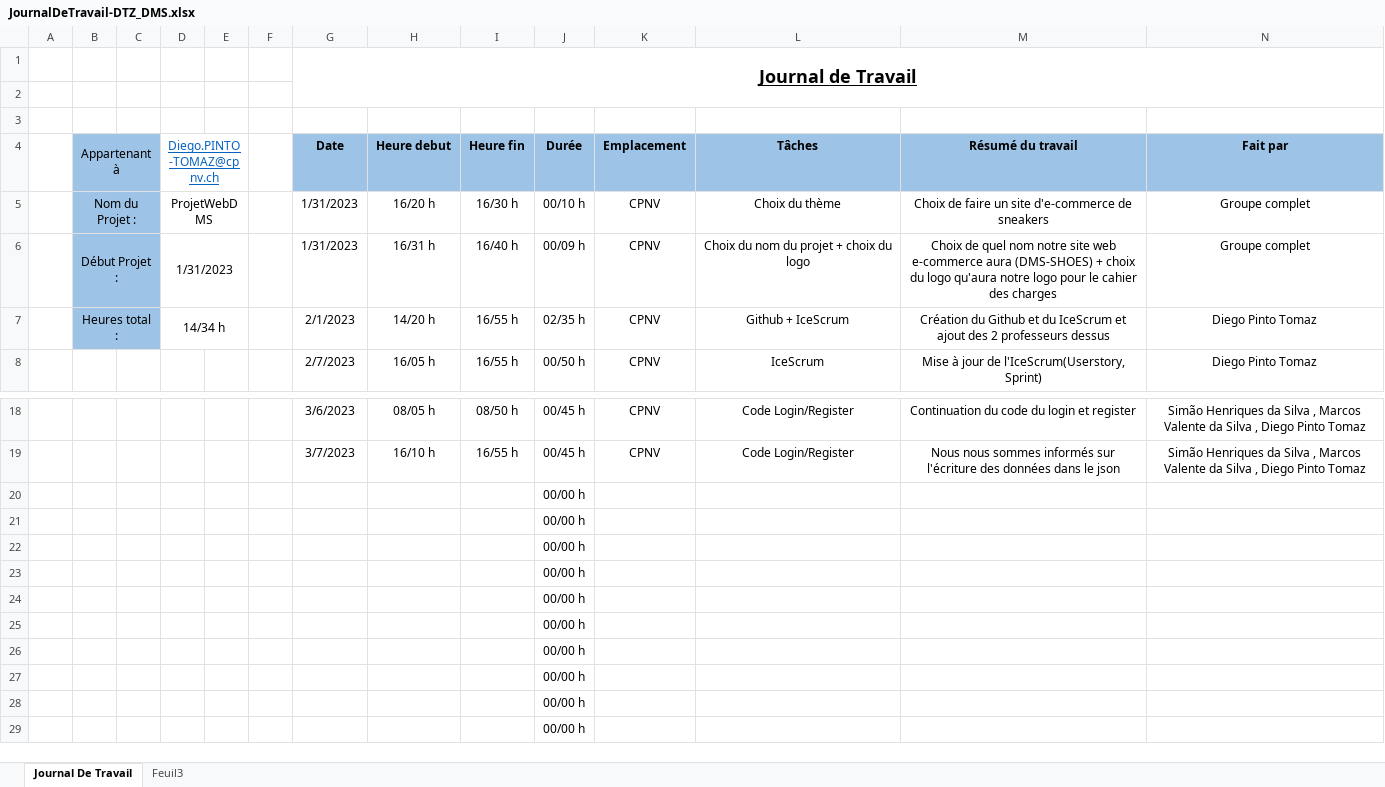
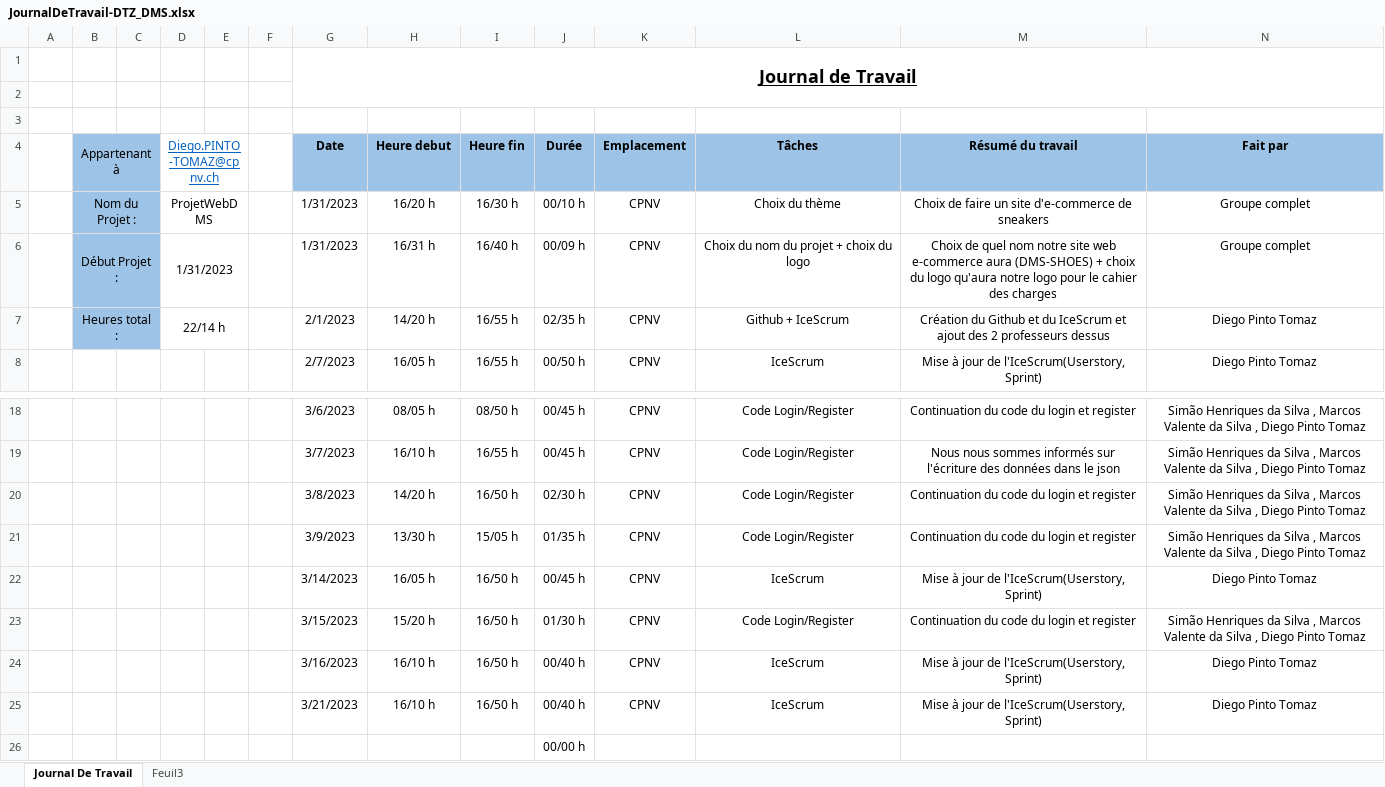
Before and after one commit to CPNV-Diego/ProjetWebDMS, an Excel workbook: Documentation/JournalDeTravail-DTZ_DMS.xlsx, sheet Journal De Travail, drawn as a sheet; only a part is shown, gaps mark what is left out; the shorter side is filled out with more unchanged rows; values as stored, in another font and other column widths than the file's, no borders; table styles not drawn; removed rows and columns are numbered as before the commit, all else as after; the diff names each change by its address in the sheet, - before the commit and + after, or states it on an @@ line.

Commit message:
Update JournalDeTravail-DTZ_DMS.xlsx

```diff
--- a/Documentation/JournalDeTravail-DTZ_DMS.xlsx (sheet Journal De Travail)
+++ b/Documentation/JournalDeTravail-DTZ_DMS.xlsx (sheet Journal De Travail)
-D7 (Diego.PINTO-TOMAZ@cpnv.ch): 14/34 h
+D7 (Diego.PINTO-TOMAZ@cpnv.ch): 22/14 h
-row 20:  |  |  |  |  |  |  |  |  | 00/00 h
-row 21:  |  |  |  |  |  |  |  |  | 00/00 h
-row 22:  |  |  |  |  |  |  |  |  | 00/00 h
-row 23:  |  |  |  |  |  |  |  |  | 00/00 h
-row 24:  |  |  |  |  |  |  |  |  | 00/00 h
-row 25:  |  |  |  |  |  |  |  |  | 00/00 h
+row 20:  |  |  |  |  |  | 3/8/2023 | 14/20 h | 16/50 h | 02/30 h | CPNV | Code Login/Register | Continuation du code du login et register | Simão Henriques da Silva , Marcos Valente da Silva , Diego Pinto Tomaz
+row 21:  |  |  |  |  |  | 3/9/2023 | 13/30 h | 15/05 h | 01/35 h | CPNV | Code Login/Register | Continuation du code du login et register | Simão Henriques da Silva , Marcos Valente da Silva , Diego Pinto Tomaz
+row 22:  |  |  |  |  |  | 3/14/2023 | 16/05 h | 16/50 h | 00/45 h | CPNV | IceScrum | Mise à jour de l'IceScrum(Userstory, Sprint) | Diego Pinto Tomaz
+row 23:  |  |  |  |  |  | 3/15/2023 | 15/20 h | 16/50 h | 01/30 h | CPNV | Code Login/Register | Continuation du code du login et register | Simão Henriques da Silva , Marcos Valente da Silva , Diego Pinto Tomaz
+row 24:  |  |  |  |  |  | 3/16/2023 | 16/10 h | 16/50 h | 00/40 h | CPNV | IceScrum | Mise à jour de l'IceScrum(Userstory, Sprint) | Diego Pinto Tomaz
+row 25:  |  |  |  |  |  | 3/21/2023 | 16/10 h | 16/50 h | 00/40 h | CPNV | IceScrum | Mise à jour de l'IceScrum(Userstory, Sprint) | Diego Pinto Tomaz
```
